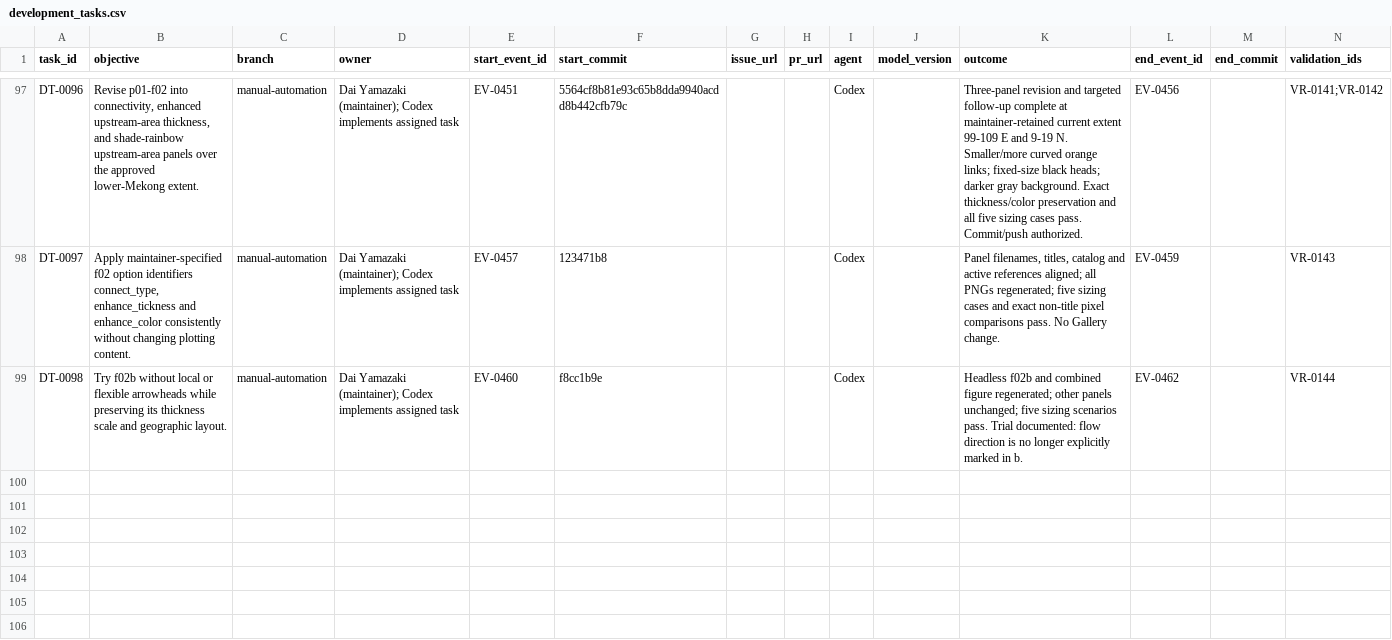
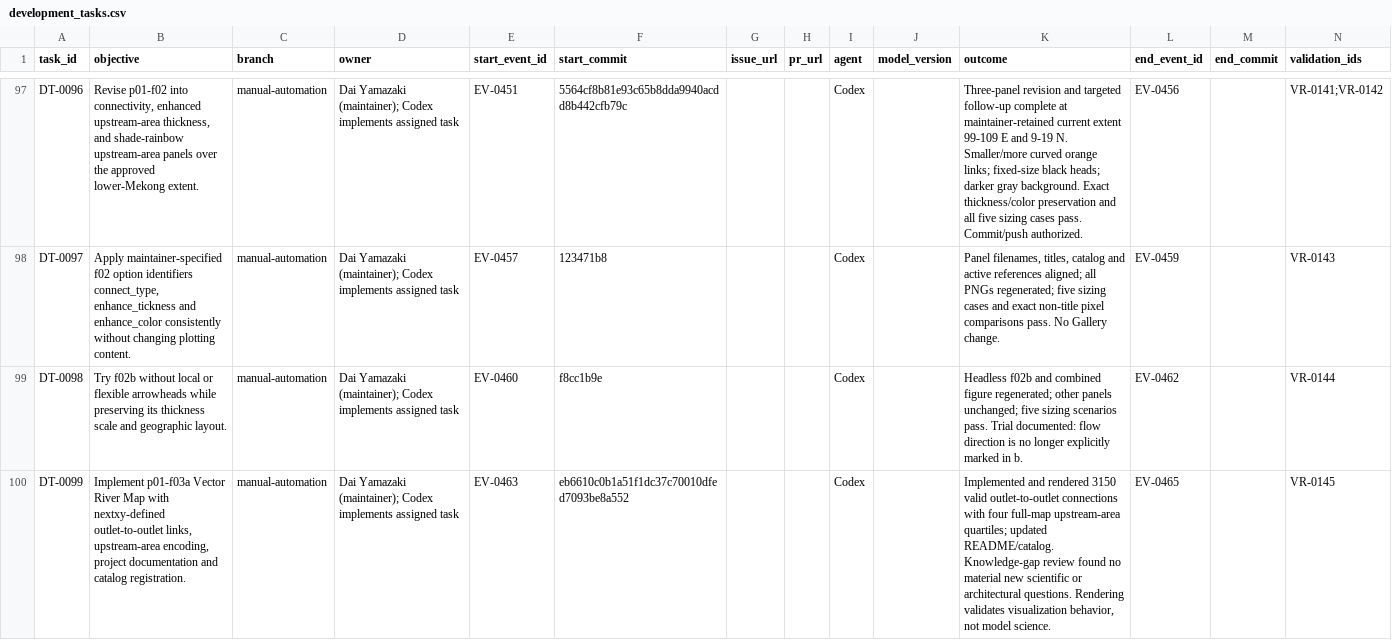
Before and after one commit to global-hydrodynamics/CaMa-Flood_v4, a CSV file: research/development_tasks.csv, drawn as a sheet; only a part is shown, gaps mark what is left out; rows hold the shown columns only; the diff names each change by its address in the sheet, - before the commit and + after, or states it on an @@ line.

```diff
--- a/research/development_tasks.csv
+++ b/research/development_tasks.csv
+row 100: DT-0099 | Implement p01-f03a Vector River Map with nextxy-defined outlet-to-outlet links, upstream-area encoding, project documentation and catalog registration. | manual-automation | Dai Yamazaki (maintainer); Codex implements assigned task | EV-0463 | eb6610c0b1a51f1dc37c70010dfed7093be8a552 |  |  | Codex |  | Implemented and rendered 3150 valid outlet-to-outlet connections with four full-map upstream-area quartiles; updated README/catalog. Knowledge-gap review found no material new scientific or architectural questions. Rendering validates visualization behavior, not model science. | EV-0465 |  | VR-0145
```
Also changed, not shown: research/events.csv, research/validation_runs.csv, 7 other files.
